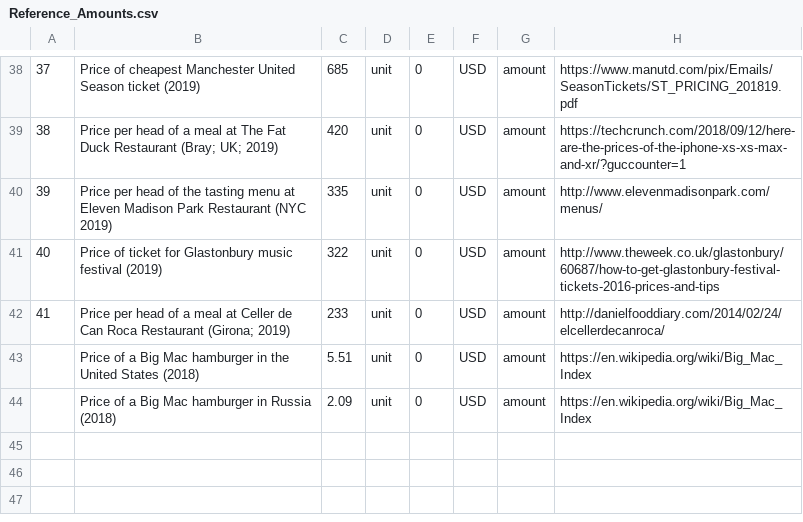
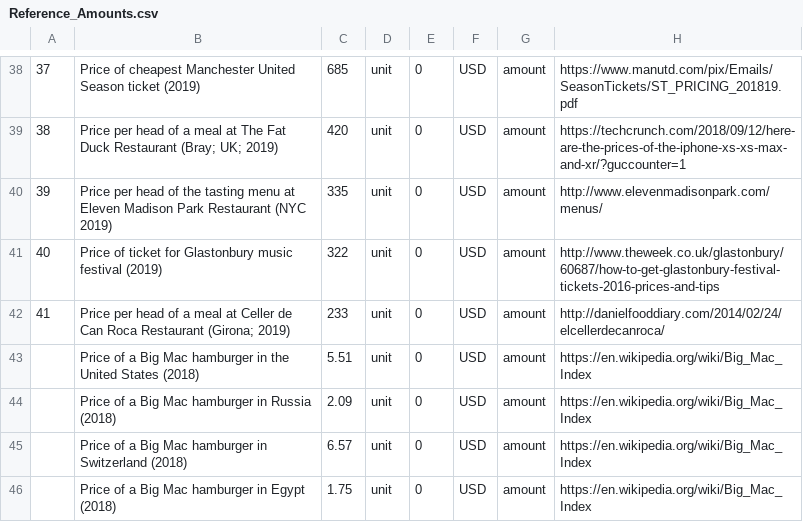
Before and after one commit to andrewcaelliott/my-first-blog, a CSV file: blog/data/Reference_Amounts.csv, drawn as a sheet; only a part is shown, gaps mark what is left out; the diff names each change by its address in the sheet, - before the commit and + after, or states it on an @@ line.

```diff
--- a/blog/data/Reference_Amounts.csv
+++ b/blog/data/Reference_Amounts.csv
+row 45:  | Price of a Big Mac hamburger in Switzerland (2018) | 6.57 | unit | 0 | USD | amount | https://en.wikipedia.org/wiki/Big_Mac_Index
+row 46:  | Price of a Big Mac hamburger in Egypt (2018) | 1.75 | unit | 0 | USD | amount | https://en.wikipedia.org/wiki/Big_Mac_Index
```
Also changed, not shown: 2 other files.
